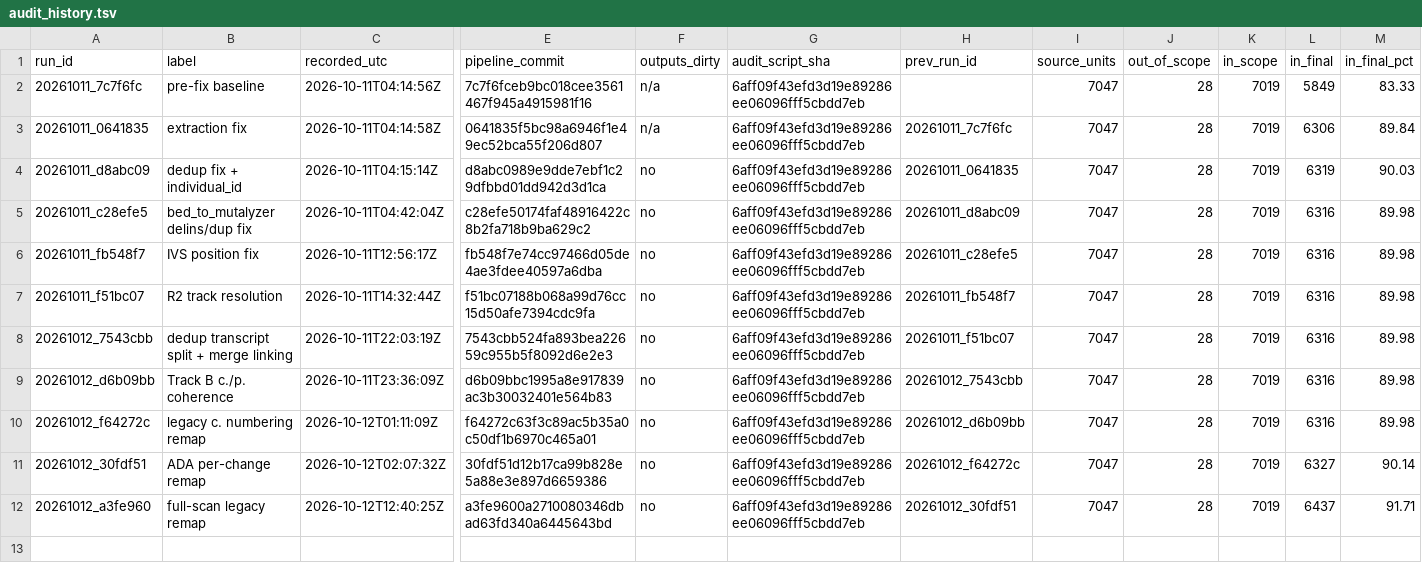
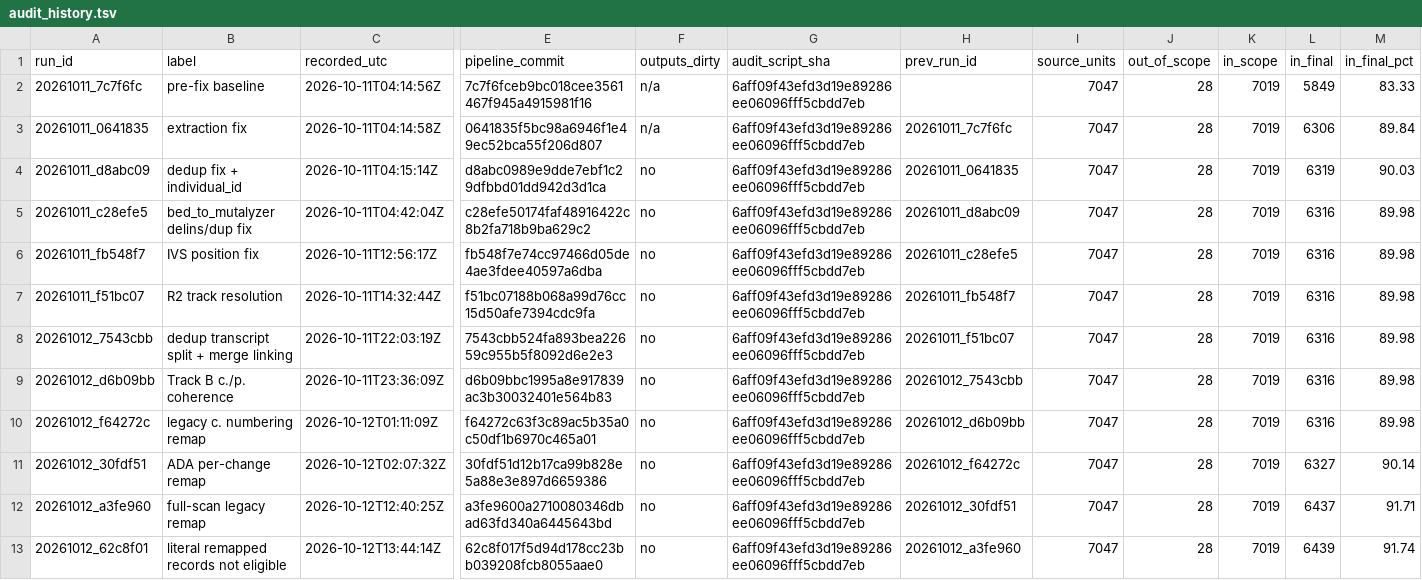
Before and after one commit to knn1996/Migrating-BMC-IDBases-to-LOVD, a TSV file: 04_Mutation_Processing/Output/Step10_Audit/history/audit_history.tsv, drawn as a sheet; only a part is shown, gaps mark what is left out; rows hold the shown columns only; the diff names each change by its address in the sheet, - before the commit and + after, or states it on an @@ line.

```diff
--- a/04_Mutation_Processing/Output/Step10_Audit/history/audit_history.tsv
+++ b/04_Mutation_Processing/Output/Step10_Audit/history/audit_history.tsv
+row 13: 20261012_62c8f01 | literal remapped records not eligible | 2026-10-12T13:44:14Z | 62c8f017f5d94d178cc23bb039208fcb8055aae0 | no | 6aff09f43efd3d19e89286ee06096fff5cbdd7eb | 20261012_a3fe960 | 7047 | 28 | 7019 | 6439 | 91.74
```
Also changed, not shown: 04_Mutation_Processing/Output/Step10_Audit/audit_pairs.tsv, 4 other files.
